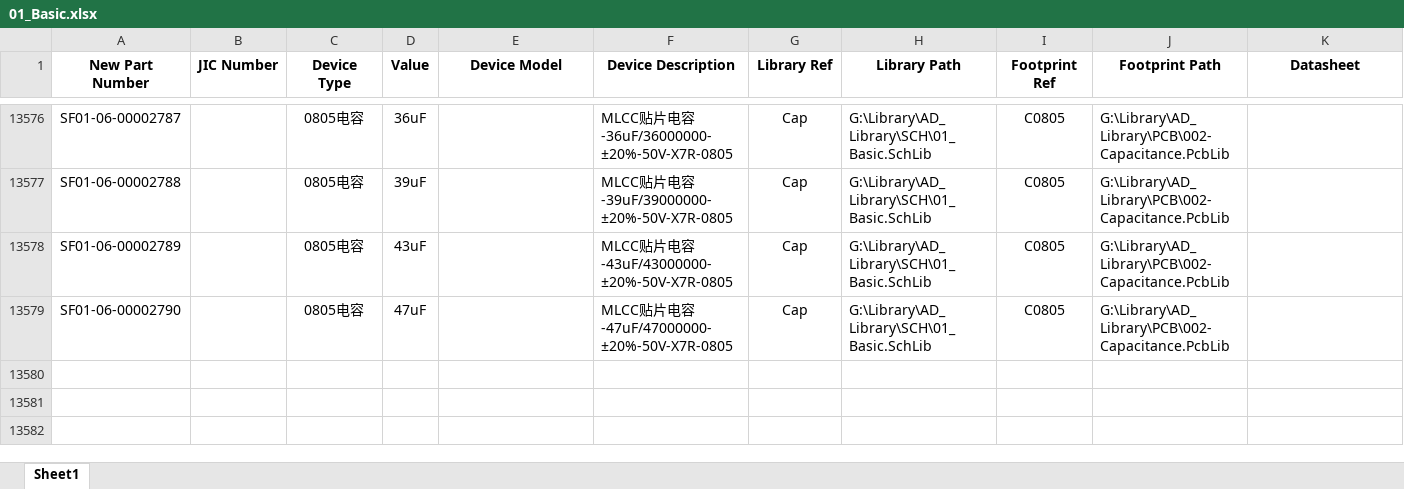
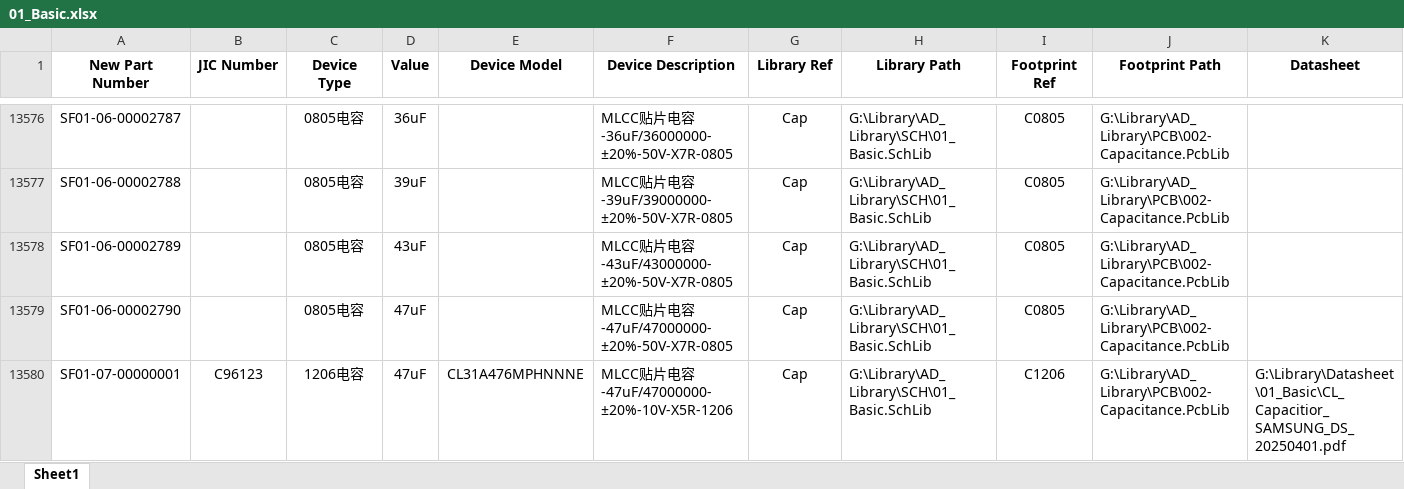
Before and after one commit to Summerele/Library, an Excel workbook: AD_Library/Excel/01_Basic.xlsx, sheet Sheet1, drawn as a sheet; only a part is shown, gaps mark what is left out; values as stored, in another font and other column widths than the file's, no borders; rows hold the shown columns only; the diff names each change by its address in the sheet, - before the commit and + after, or states it on an @@ line.

```diff
--- a/AD_Library/Excel/01_Basic.xlsx (sheet Sheet1)
+++ b/AD_Library/Excel/01_Basic.xlsx (sheet Sheet1)
+row 13580: SF01-07-00000001 | C96123 | 1206电容 | 47uF | CL31A476MPHNNNE | MLCC贴片电容-47uF/47000000-±20%-10V-X5R-1206 | Cap | G:\Library\AD_Library\SCH\01_Basic.SchLib | C1206 | G:\Library\AD_Library\PCB\002-Capacitance.PcbLib | G:\Library\Datasheet\01_Basic\CL_Capacitior_SAMSUNG_DS_20250401.pdf
```
Also changed, not shown: AD_Library/Excel/02_Semiconductor.xlsx, AD_Library/Excel/03_Functional_IC.xlsx, 9 other files.
